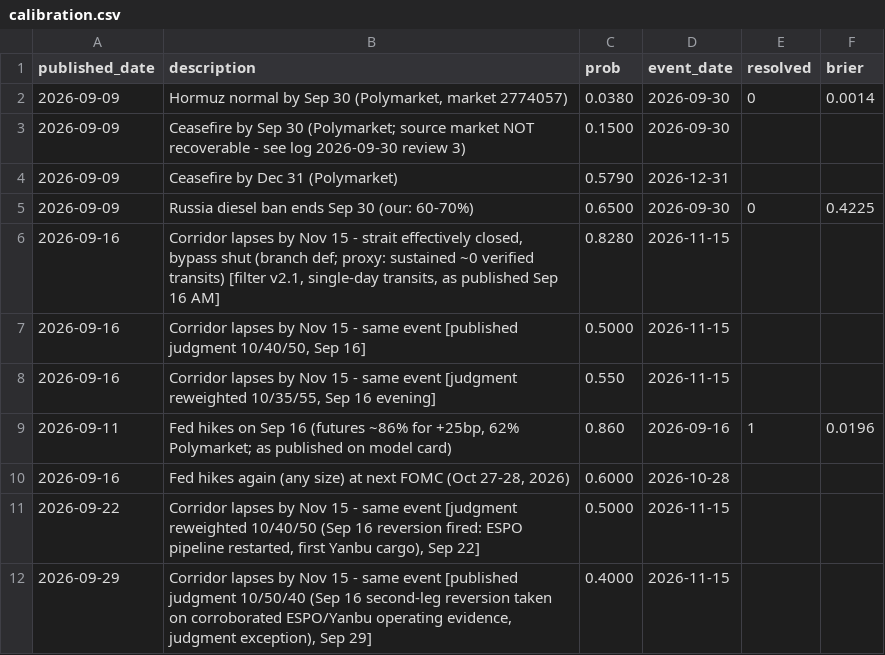
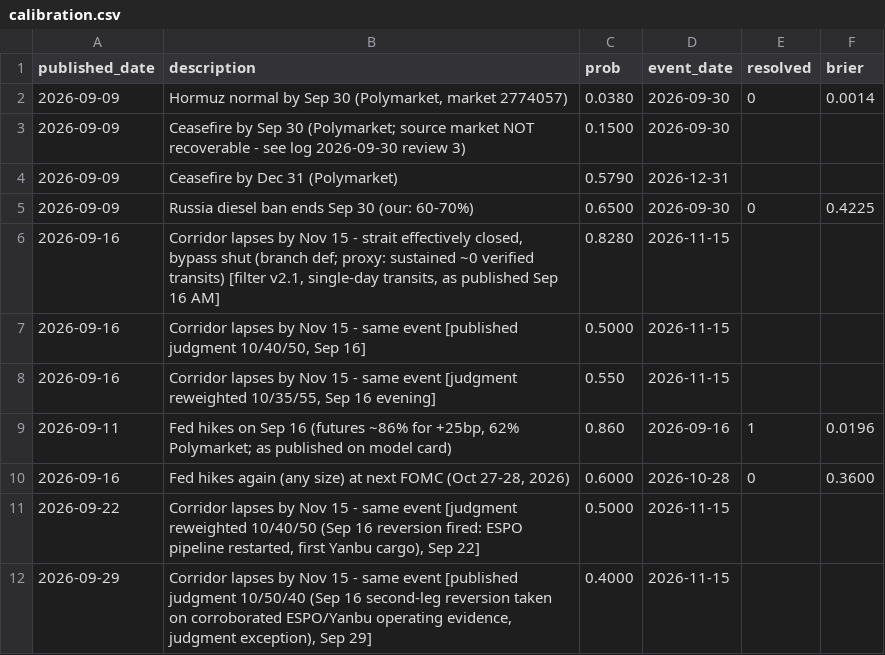
Before and after one commit to mattcone/depletion-ledger, a CSV file: research/model/calibration.csv, drawn as a sheet.

```diff
--- a/research/model/calibration.csv
+++ b/research/model/calibration.csv
@@ -9,3 +9,3 @@ published_date,description,prob,event_date,resolved,brier
 2026-09-11,"Fed hikes on Sep 16 (futures ~86% for +25bp, 62% Polymarket; as published on model card)",0.860,2026-09-16,1,0.0196
-2026-09-16,"Fed hikes again (any size) at next FOMC (Oct 27-28, 2026)",0.6000,2026-10-28,,
+2026-09-16,"Fed hikes again (any size) at next FOMC (Oct 27-28, 2026)",0.6000,2026-10-28,0,0.3600
 2026-09-22,"Corridor lapses by Nov 15 - same event [judgment reweighted 10/40/50 (Sep 16 reversion fired: ESPO pipeline restarted, first Yanbu cargo), Sep 22]",0.5000,2026-11-15,,
```
Also changed, not shown: 13 other files.
